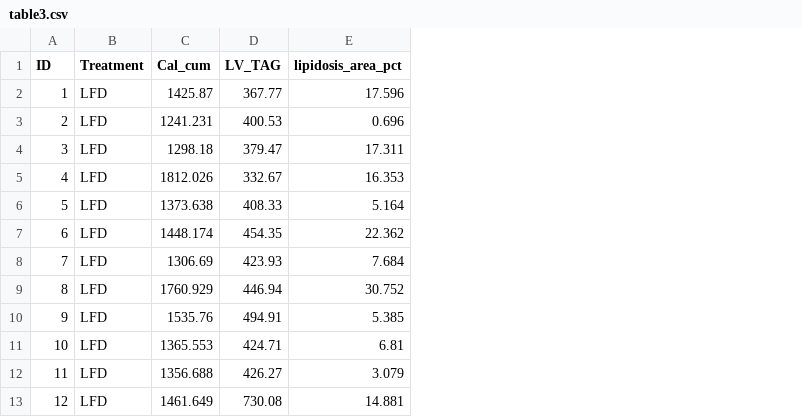
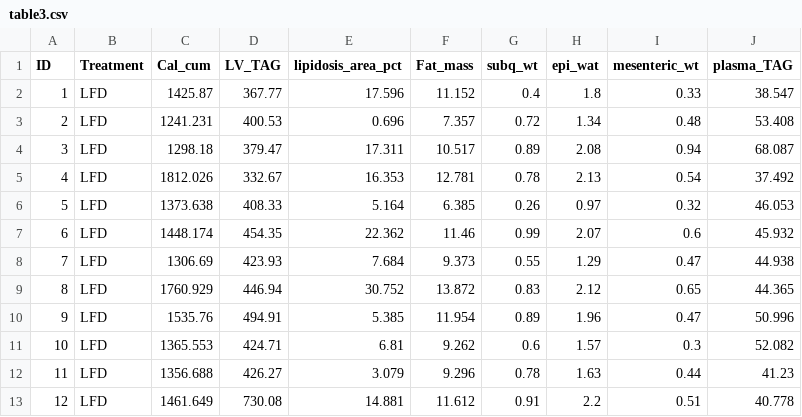
Before and after one commit to zhangyang2017/PPAR, a CSV file: manuscript/tables/table3.csv, drawn as a sheet; only a part is shown; the diff names each change by its address in the sheet, - before the commit and + after, or states it on an @@ line.

Commit message:
table stats

```diff
--- a/manuscript/tables/table3.csv
+++ b/manuscript/tables/table3.csv
+column F (Fat_mass), rows 2-13: 11.152 | 7.357 | 10.517 | 12.781 | 6.385 | 11.46 | 9.373 | 13.872 | 11.954 | 9.262 | 9.296 | 11.612
+column G (subq_wt), rows 2-13: 0.4 | 0.72 | 0.89 | 0.78 | 0.26 | 0.99 | 0.55 | 0.83 | 0.89 | 0.6 | 0.78 | 0.91
+column H (epi_wat), rows 2-13: 1.8 | 1.34 | 2.08 | 2.13 | 0.97 | 2.07 | 1.29 | 2.12 | 1.96 | 1.57 | 1.63 | 2.2
+column I (mesenteric_wt), rows 2-13: 0.33 | 0.48 | 0.94 | 0.54 | 0.32 | 0.6 | 0.47 | 0.65 | 0.47 | 0.3 | 0.44 | 0.51
+column J (plasma_TAG), rows 2-13: 38.547 | 53.408 | 68.087 | 37.492 | 46.053 | 45.932 | 44.938 | 44.365 | 50.996 | 52.082 | 41.23 | 40.778
```
Also changed, not shown: 1 other file.
